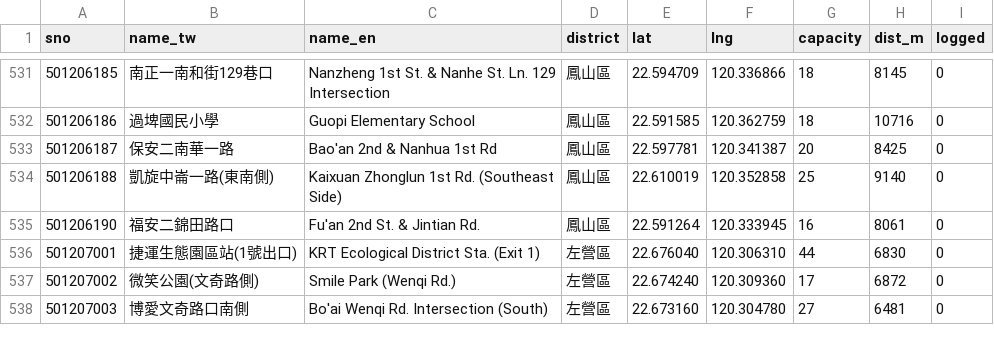
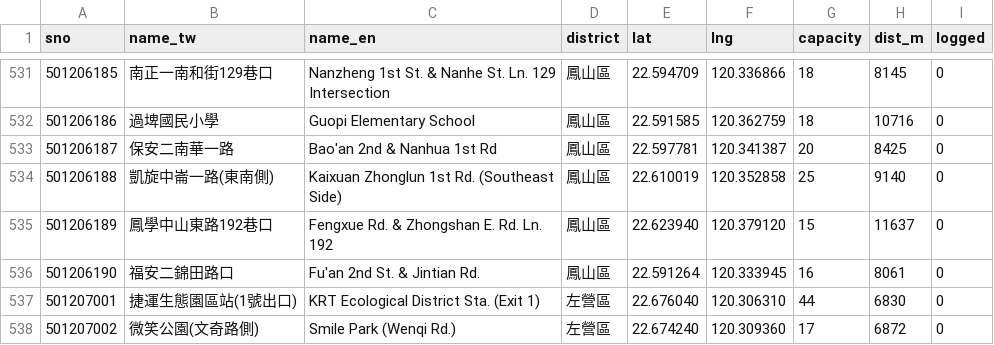
Before and after one commit to alexlin8888/nsysu-youbike-log, a CSV file: data/stations.csv, drawn as a sheet; only a part is shown, gaps mark what is left out; the shorter side is filled out with more unchanged rows; the diff names each change by its address in the sheet, - before the commit and + after, or states it on an @@ line.

```diff
--- a/data/stations.csv
+++ b/data/stations.csv
+row 535: 501206189 | 鳳學中山東路192巷口 | Fengxue Rd. & Zhongshan E. Rd. Ln. 192 | 鳳山區 | 22.623940 | 120.379120 | 15 | 11637 | 0
```
Also changed, not shown: 2 other files.
